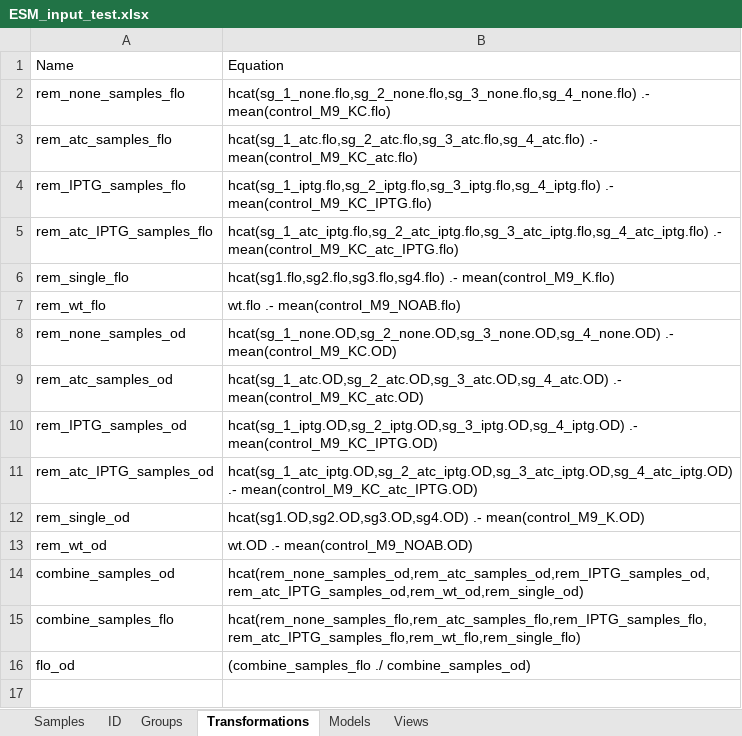
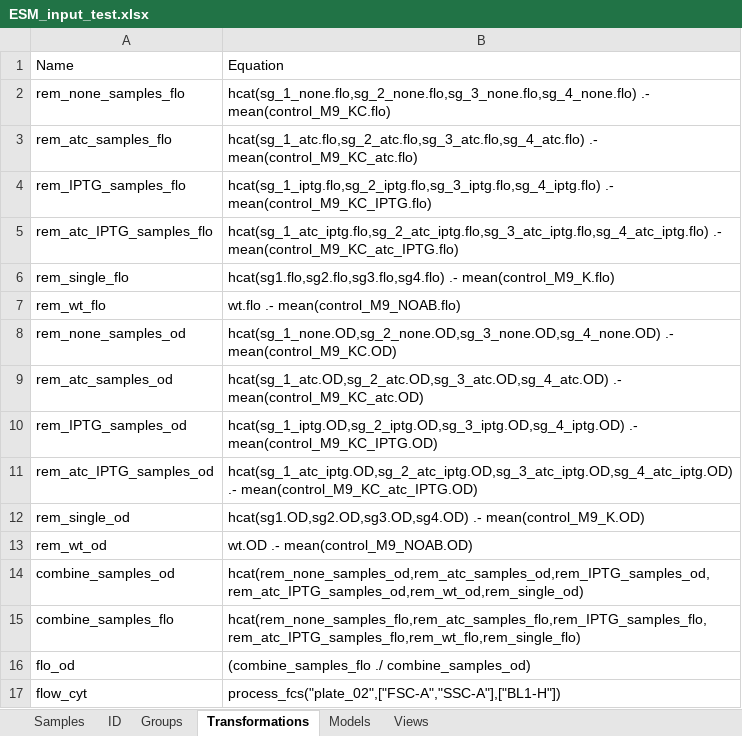
Before and after one commit to eebio/esm, an Excel workbook: ESM_input_test.xlsx, sheet Transformations, drawn as a sheet; values as stored, in another font and other column widths than the file's, no borders; the diff names each change by its address in the sheet, - before the commit and + after, or states it on an @@ line.

```diff
--- a/ESM_input_test.xlsx (sheet Transformations)
+++ b/ESM_input_test.xlsx (sheet Transformations)
+row 17: flow_cyt | process_fcs("plate_02",["FSC-A","SSC-A"],["BL1-H"])
```
Also changed, not shown: sheet ID, sheet Views, 9 other files.
